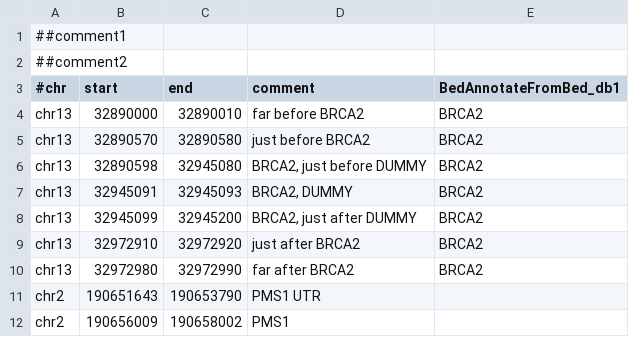
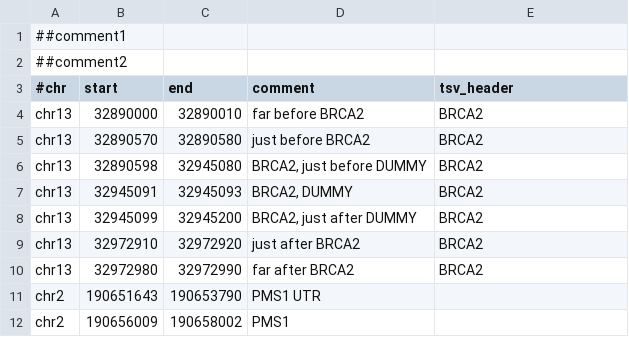
Before and after one commit to imgag/ngs-bits, a TSV file: src/tools-TEST/data_out/BedAnnotateFromBed_out4.tsv, drawn as a sheet.

Commit message:
BedAnnotateFromBed: added parameter for TSV column header.

```diff
--- a/src/tools-TEST/data_out/BedAnnotateFromBed_out4.tsv
+++ b/src/tools-TEST/data_out/BedAnnotateFromBed_out4.tsv
@@ -2,3 +2,3 @@
 ##comment2
-#chr	start	end	comment	BedAnnotateFromBed_db1
+#chr	start	end	comment	tsv_header
 chr13	32890000	32890010	far before BRCA2	BRCA2
```
Also changed, not shown: 3 other files.
